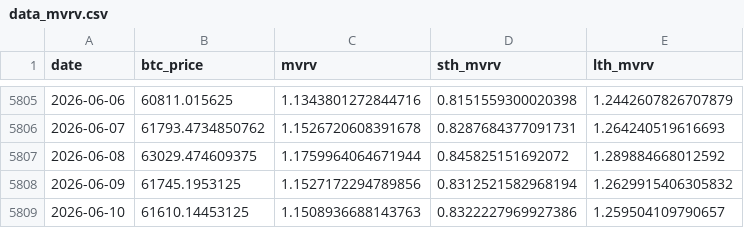
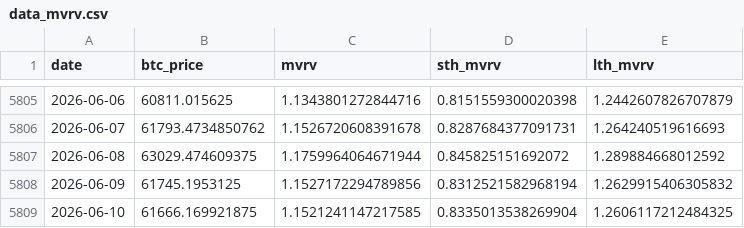
Before and after one commit to yudiyanto88/Onchain-Dashboard, a CSV file: data_mvrv.csv, drawn as a sheet; only a part is shown, gaps mark what is left out.

```diff
--- a/data_mvrv.csv
+++ b/data_mvrv.csv
@@ -5808,2 +5808,2 @@ date,btc_price,mvrv,sth_mvrv,lth_mvrv
 2026-06-09,61745.1953125,1.1527172294789856,0.8312521582968194,1.2629915406305832
-2026-06-10,61610.14453125,1.1508936688143763,0.8322227969927386,1.259504109790657
+2026-06-10,61666.169921875,1.1521241147217585,0.8335013538269904,1.2606117212484325
```
Also changed, not shown: data_cdd.csv, data_lth_flow.csv, 7 other files.
